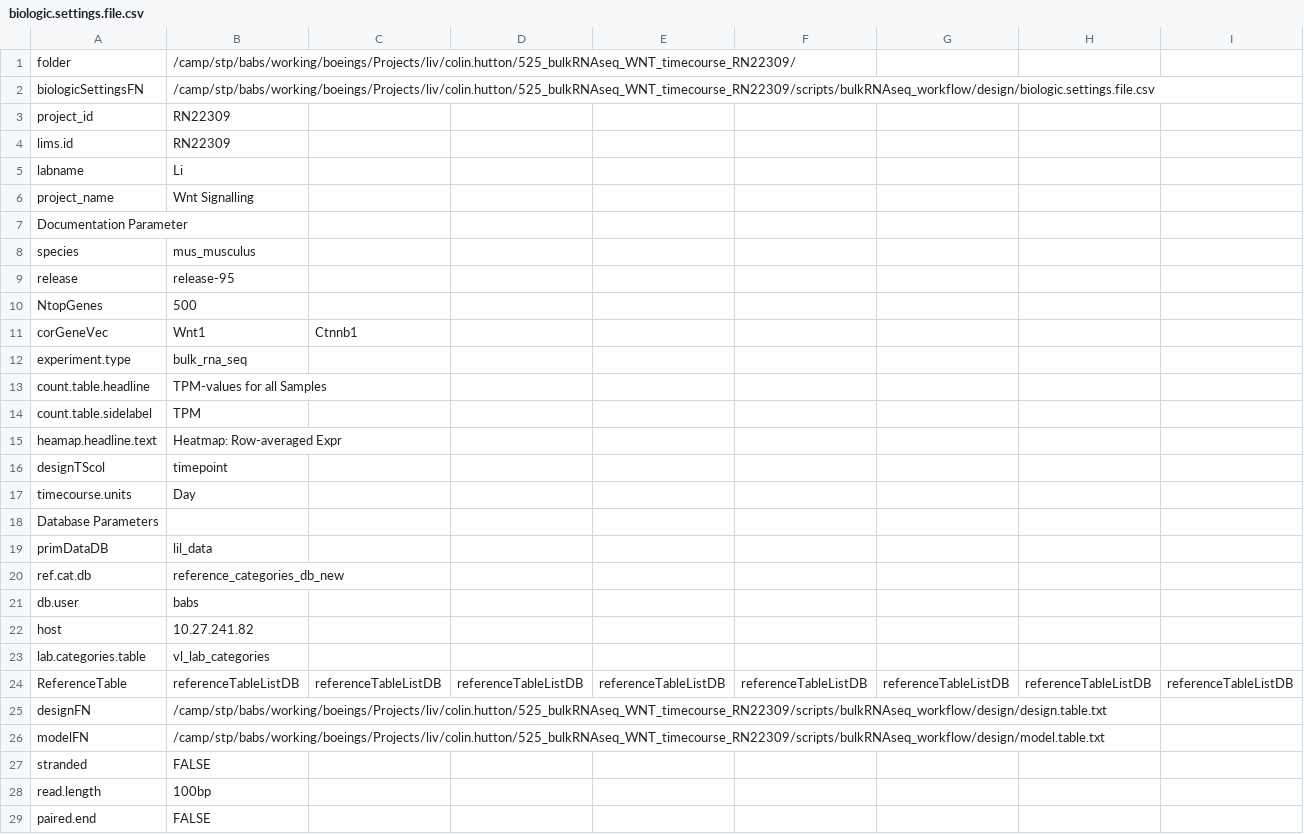
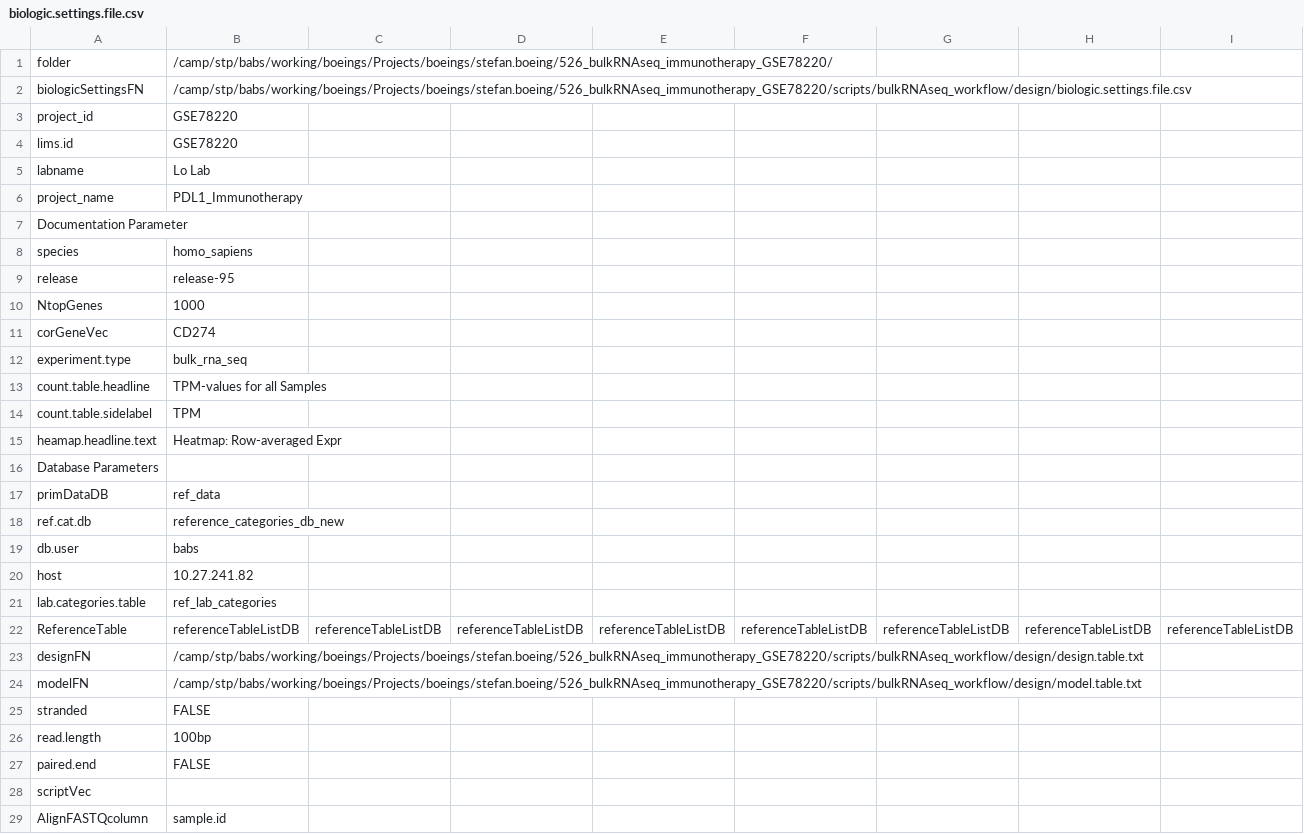
Before and after one commit to decusInLabore/bulkRNAseq_workflow, a CSV file: design/biologic.settings.file.csv, drawn as a sheet; only a part is shown; the shorter side is filled out with more unchanged rows; removed rows and columns are numbered as before the commit, all else as after; rows hold the shown columns only; the diff covers the shown part only; the diff names each change by its address in the sheet, - before the commit and + after, or states it on an @@ line.

```diff
--- a/design/biologic.settings.file.csv
+++ b/design/biologic.settings.file.csv
-B1: /camp/stp/babs/working/boeings/Projects/liv/colin.hutton/525_bulkRNAseq_WNT_timecourse_RN22309/
+B1: /camp/stp/babs/working/boeings/Projects/boeings/stefan.boeing/526_bulkRNAseq_immunotherapy_GSE78220/
-B2: /camp/stp/babs/working/boeings/Projects/liv/colin.hutton/525_bulkRNAseq_WNT_timecourse_RN22309/scripts/bulkRNAseq_workflow/design/biologic.settings.file.csv
+B2: /camp/stp/babs/working/boeings/Projects/boeings/stefan.boeing/526_bulkRNAseq_immunotherapy_GSE78220/scripts/bulkRNAseq_workflow/design/biologic.settings.file.csv
-B3:B4: RN22309
+B3:B4: GSE78220
-B5: Li
+B5: Lo Lab
-B6: Wnt Signalling
+B6: PDL1_Immunotherapy
-B8: mus_musculus
+B8: homo_sapiens
-B10: 500
+B10: 1000
-B11: Wnt1
+B11: CD274
-C11: Ctnnb1
+C11: (empty)
-row 16: designTScol | timepoint
-row 17: timecourse.units | Day
-B17: lil_data
+B17: ref_data
-B21: vl_lab_categories
+B21: ref_lab_categories
-B23: /camp/stp/babs/working/boeings/Projects/liv/colin.hutton/525_bulkRNAseq_WNT_timecourse_RN22309/scripts/bulkRNAseq_workflow/design/design.table.txt
+B23: /camp/stp/babs/working/boeings/Projects/boeings/stefan.boeing/526_bulkRNAseq_immunotherapy_GSE78220/scripts/bulkRNAseq_workflow/design/design.table.txt
-B24: /camp/stp/babs/working/boeings/Projects/liv/colin.hutton/525_bulkRNAseq_WNT_timecourse_RN22309/scripts/bulkRNAseq_workflow/design/model.table.txt
+B24: /camp/stp/babs/working/boeings/Projects/boeings/stefan.boeing/526_bulkRNAseq_immunotherapy_GSE78220/scripts/bulkRNAseq_workflow/design/model.table.txt
```
Also changed, not shown: 2 edited cells elsewhere in this file, 7 other files.
